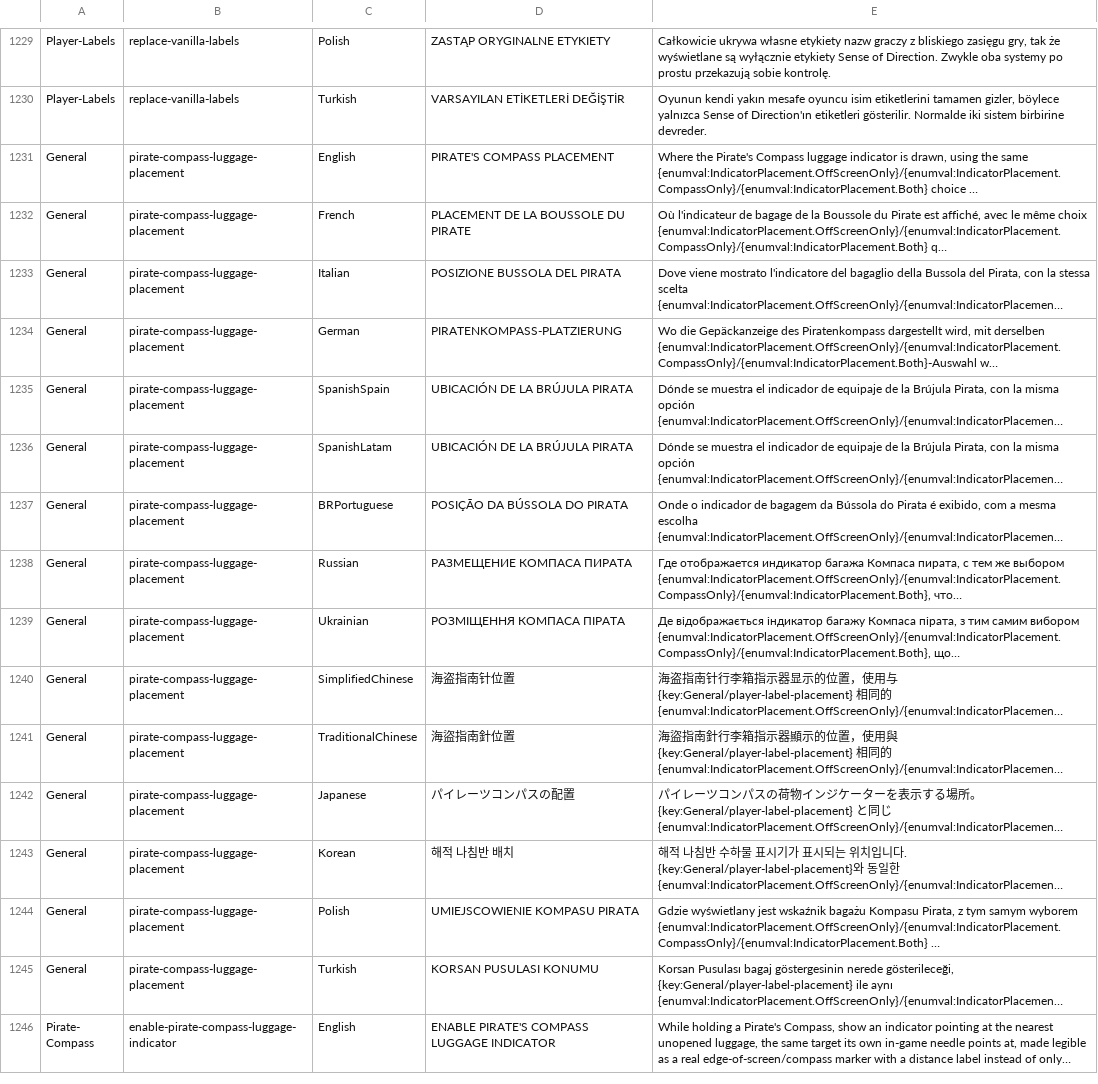
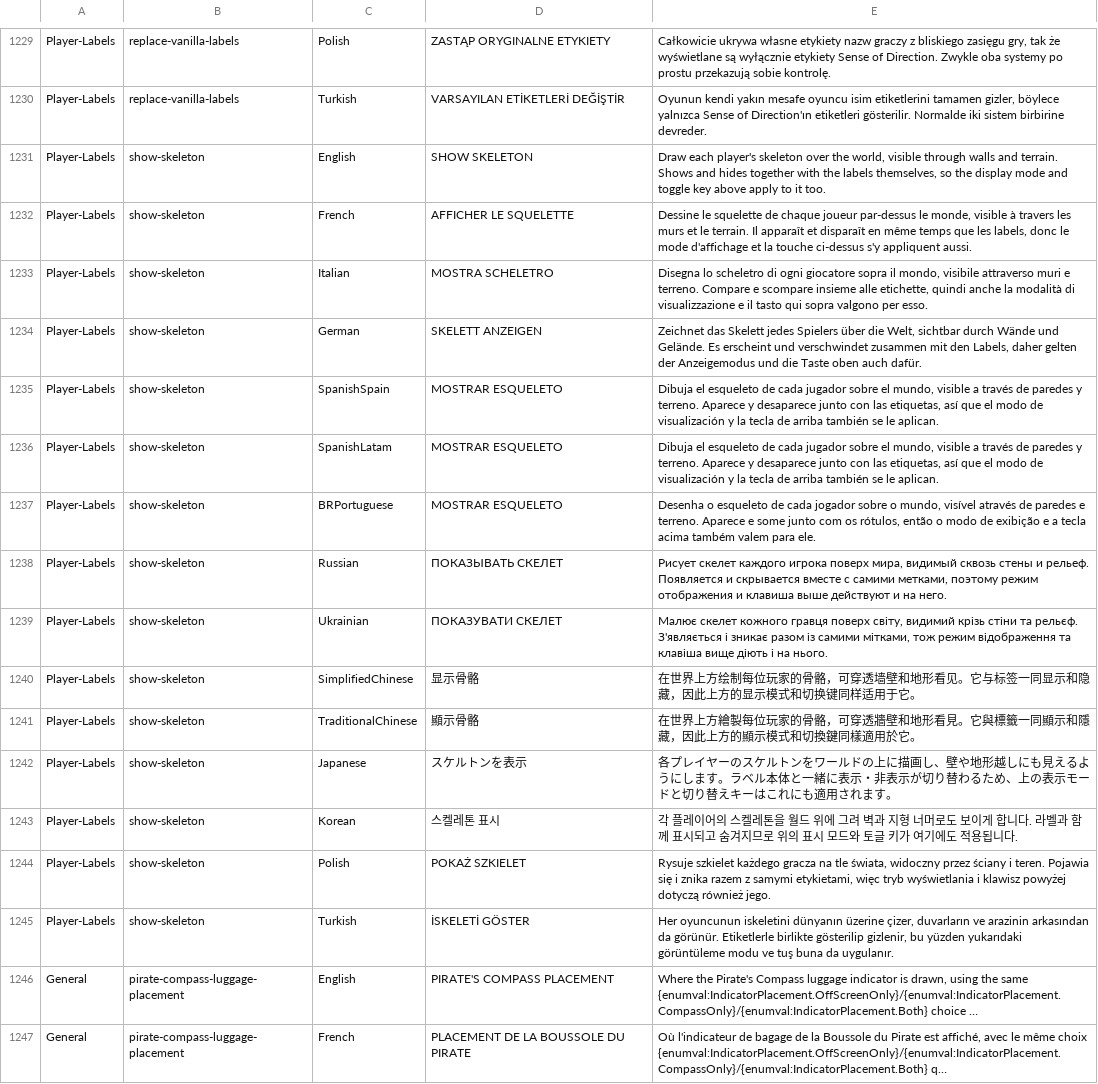
Before and after one commit to OnlyCook/peak-sense-of-direction, a TSV file: src/SenseOfDirection/Localization/config.tsv, drawn as a sheet; only a part is shown, gaps mark what is left out; the shorter side is filled out with more unchanged rows; long unchanged cells end in …; the diff names each change by its address in the sheet, - before the commit and + after, or states it on an @@ line.

```diff
--- a/src/SenseOfDirection/Localization/config.tsv
+++ b/src/SenseOfDirection/Localization/config.tsv
+row 1231: Player-Labels | show-skeleton | English | SHOW SKELETON | Draw each player's skeleton over the world, visible through walls and terrain. Shows and hides together with the labels themselves, so the display mode and toggle key above apply to it too.
+row 1232: Player-Labels | show-skeleton | French | AFFICHER LE SQUELETTE | Dessine le squelette de chaque joueur par-dessus le monde, visible à travers les murs et le terrain. Il apparaît et disparaît en même temps que les labels, donc le mode d'affichage et la touche ci-dessus s'y appliquent aussi.
+row 1233: Player-Labels | show-skeleton | Italian | MOSTRA SCHELETRO | Disegna lo scheletro di ogni giocatore sopra il mondo, visibile attraverso muri e terreno. Compare e scompare insieme alle etichette, quindi anche la modalità di visualizzazione e il tasto qui sopra valgono per esso.
+row 1234: Player-Labels | show-skeleton | German | SKELETT ANZEIGEN | Zeichnet das Skelett jedes Spielers über die Welt, sichtbar durch Wände und Gelände. Es erscheint und verschwindet zusammen mit den Labels, daher gelten der Anzeigemodus und die Taste oben auch dafür.
+row 1235: Player-Labels | show-skeleton | SpanishSpain | MOSTRAR ESQUELETO | Dibuja el esqueleto de cada jugador sobre el mundo, visible a través de paredes y terreno. Aparece y desaparece junto con las etiquetas, así que el modo de visualización y la tecla de arriba también se le aplican.
+row 1236: Player-Labels | show-skeleton | SpanishLatam | MOSTRAR ESQUELETO | Dibuja el esqueleto de cada jugador sobre el mundo, visible a través de paredes y terreno. Aparece y desaparece junto con las etiquetas, así que el modo de visualización y la tecla de arriba también se le aplican.
+row 1237: Player-Labels | show-skeleton | BRPortuguese | MOSTRAR ESQUELETO | Desenha o esqueleto de cada jogador sobre o mundo, visível através de paredes e terreno. Aparece e some junto com os rótulos, então o modo de exibição e a tecla acima também valem para ele.
+row 1238: Player-Labels | show-skeleton | Russian | ПОКАЗЫВАТЬ СКЕЛЕТ | Рисует скелет каждого игрока поверх мира, видимый сквозь стены и рельеф. Появляется и скрывается вместе с самими метками, поэтому режим отображения и клавиша выше действуют и на него.
+row 1239: Player-Labels | show-skeleton | Ukrainian | ПОКАЗУВАТИ СКЕЛЕТ | Малює скелет кожного гравця поверх світу, видимий крізь стіни та рельєф. З'являється і зникає разом із самими мітками, тож режим відображення та клавіша вище діють і на нього.
+row 1240: Player-Labels | show-skeleton | SimplifiedChinese | 显示骨骼 | 在世界上方绘制每位玩家的骨骼，可穿透墙壁和地形看见。它与标签一同显示和隐藏，因此上方的显示模式和切换键同样适用于它。
+row 1241: Player-Labels | show-skeleton | TraditionalChinese | 顯示骨骼 | 在世界上方繪製每位玩家的骨骼，可穿透牆壁和地形看見。它與標籤一同顯示和隱藏，因此上方的顯示模式和切換鍵同樣適用於它。
+row 1242: Player-Labels | show-skeleton | Japanese | スケルトンを表示 | 各プレイヤーのスケルトンをワールドの上に描画し、壁や地形越しにも見えるようにします。ラベル本体と一緒に表示・非表示が切り替わるため、上の表示モードと切り替えキーはこれにも適用されます。
+row 1243: Player-Labels | show-skeleton | Korean | 스켈레톤 표시 | 각 플레이어의 스켈레톤을 월드 위에 그려 벽과 지형 너머로도 보이게 합니다. 라벨과 함께 표시되고 숨겨지므로 위의 표시 모드와 토글 키가 여기에도 적용됩니다.
+row 1244: Player-Labels | show-skeleton | Polish | POKAŻ SZKIELET | Rysuje szkielet każdego gracza na tle świata, widoczny przez ściany i teren. Pojawia się i znika razem z samymi etykietami, więc tryb wyświetlania i klawisz powyżej dotyczą również jego.
+row 1245: Player-Labels | show-skeleton | Turkish | İSKELETİ GÖSTER | Her oyuncunun iskeletini dünyanın üzerine çizer, duvarların ve arazinin arkasından da görünür. Etiketlerle birlikte gösterilip gizlenir, bu yüzden yukarıdaki görüntüleme modu ve tuş buna da uygulanır.
```
Also changed, not shown: 6 other files.
